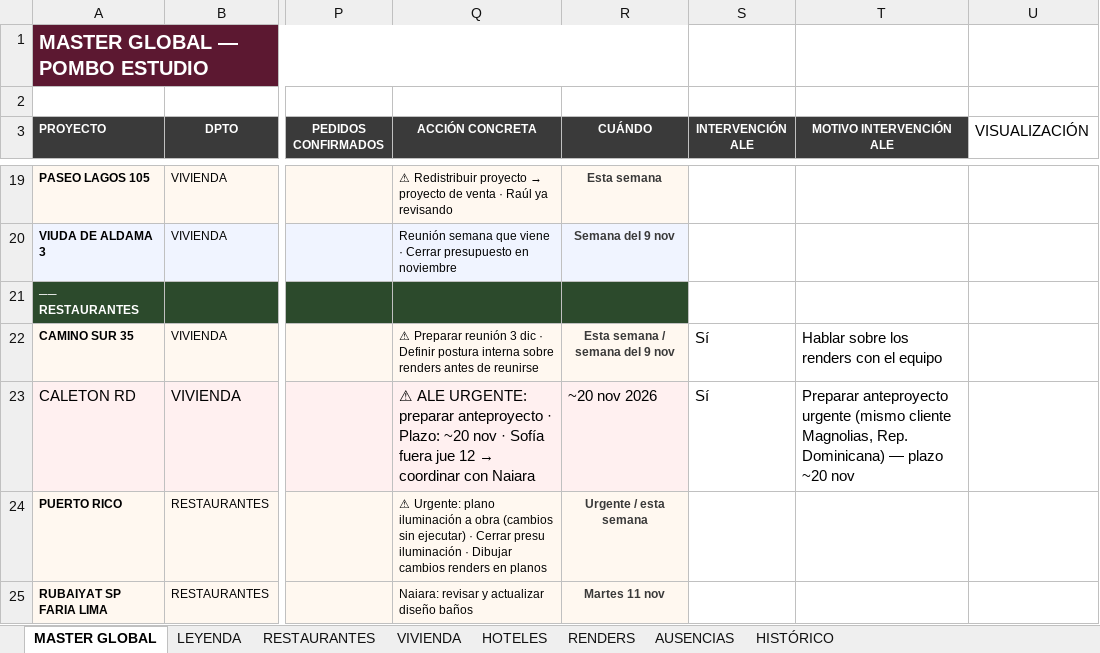
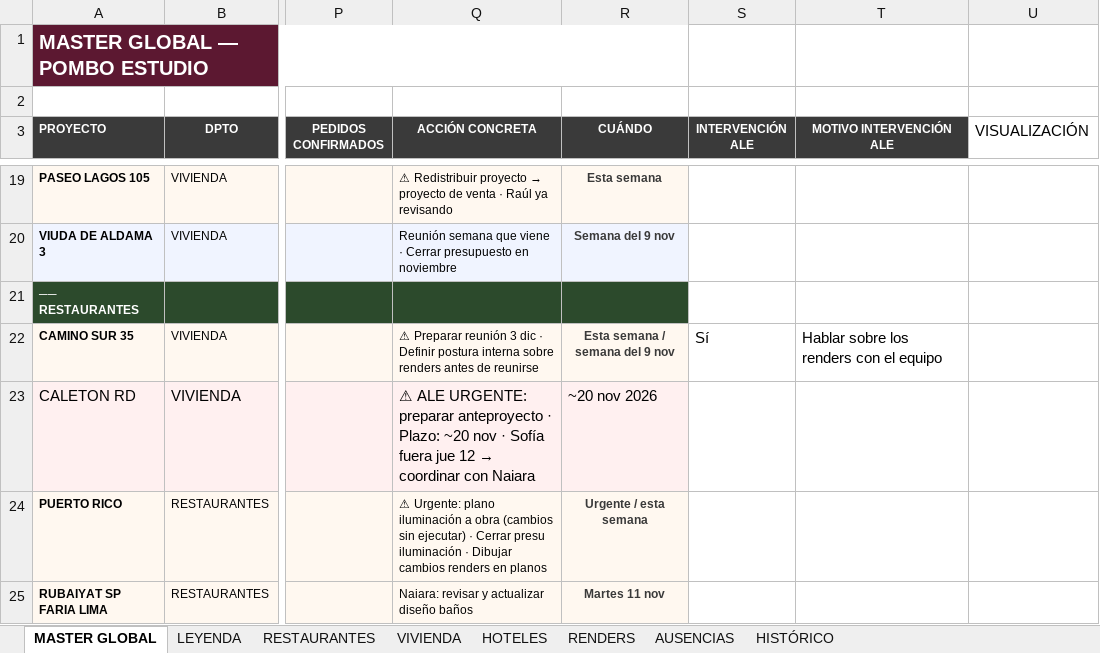
Before and after one commit to javierjimenezcisneros-create/apds-pm-estudio, an Excel workbook: PM_ESTUDIO_MASTER_COMPLETO.xlsx, sheet MASTER GLOBAL, drawn as a sheet; only a part is shown, gaps mark what is left out; values as stored, in another font and other column widths than the file's, no borders; the diff names each change by its address in the sheet, - before the commit and + after, or states it on an @@ line.

```diff
--- a/PM_ESTUDIO_MASTER_COMPLETO.xlsx (sheet MASTER GLOBAL)
+++ b/PM_ESTUDIO_MASTER_COMPLETO.xlsx (sheet MASTER GLOBAL)
-S23 (INTERVENCIÓN ALE): Sí
+S23 (INTERVENCIÓN ALE): (empty)
-T23 (MOTIVO INTERVENCIÓN ALE): Preparar anteproyecto urgente (mismo cliente Magnolias, Rep. Dominicana) — plazo ~20 nov
+T23 (MOTIVO INTERVENCIÓN ALE): (empty)
```
Also changed, not shown: 1 other file.
